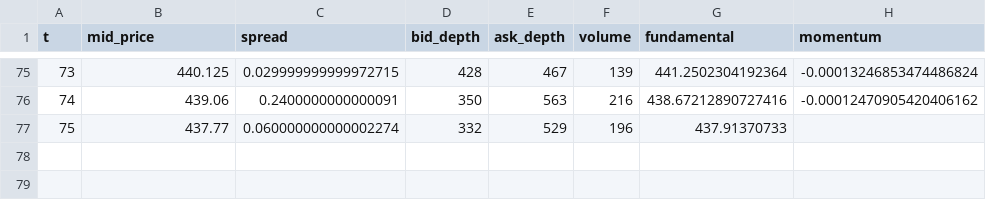
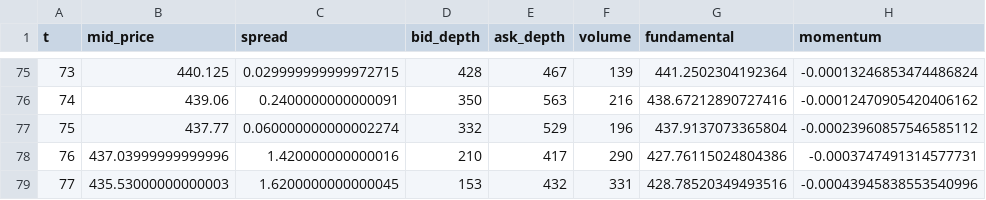
Before and after one commit to siddharthyashkukreja-cloud/MScThesis_ABM, a CSV file: output/stage3_run.csv, drawn as a sheet; only a part is shown, gaps mark what is left out.

```diff
--- a/output/stage3_run.csv
+++ b/output/stage3_run.csv
@@ -76,2 +76,4 @@ t,mid_price,spread,bid_depth,ask_depth,volume,fundamental,momentum
 74,439.06,0.2400000000000091,350,563,216,438.67212890727416,-0.00012470905420406162
-75,437.77,0.060000000000002274,332,529,196,437.91370733
+75,437.77,0.060000000000002274,332,529,196,437.9137073365804,-0.00023960857546585112
+76,437.03999999999996,1.420000000000016,210,417,290,427.76115024804386,-0.0003747491314577731
+77,435.53000000000003,1.6200000000000045,153,432,331,428.78520349493516,-0.00043945838553540996
```
Also changed, not shown: 1 other file.
